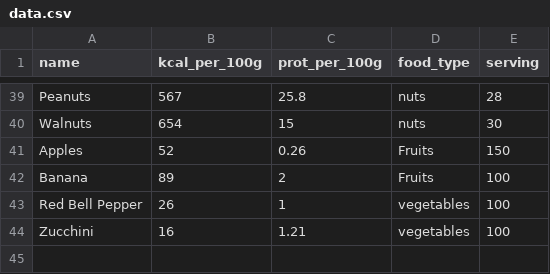
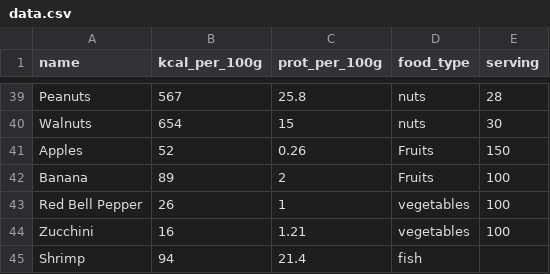
Before and after one commit to Andres-AM/NutriPlot, a CSV file: data.csv, drawn as a sheet; only a part is shown, gaps mark what is left out; the diff names each change by its address in the sheet, - before the commit and + after, or states it on an @@ line.

Commit message:
adding data

```diff
--- a/data.csv
+++ b/data.csv
+row 45: Shrimp | 94 | 21.4 | fish
```
Also changed, not shown: 4 other files.
